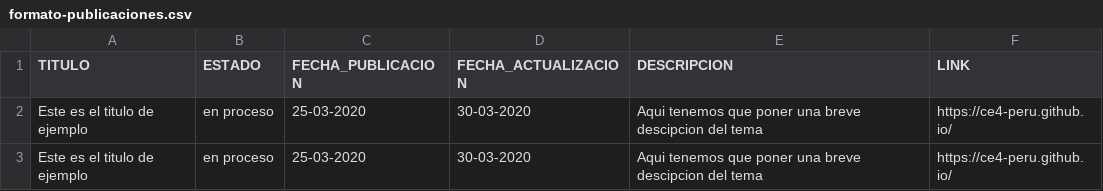
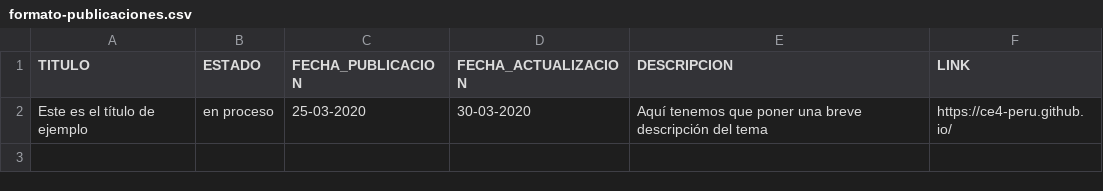
Before and after one commit to ce4-peru/ce4-peru.github.io, a CSV file: formato-publicaciones.csv, drawn as a sheet.

```diff
--- a/formato-publicaciones.csv
+++ b/formato-publicaciones.csv
@@ -1,3 +1,2 @@
 TITULO,ESTADO,FECHA_PUBLICACION,FECHA_ACTUALIZACION,DESCRIPCION,LINK
-Este es el titulo de ejemplo,en proceso,25-03-2020,30-03-2020,Aqui tenemos que poner una breve descipcion del tema,https://ce4-peru.github.io/
-Este es el titulo de ejemplo,en proceso,25-03-2020,30-03-2020,Aqui tenemos que poner una breve descipcion del tema,https://ce4-peru.github.io/
+Este es el título de ejemplo,en proceso,25-03-2020,30-03-2020,Aquí tenemos que poner una breve descripción del tema,https://ce4-peru.github.io/
```
Also changed, not shown: 2 other files.
